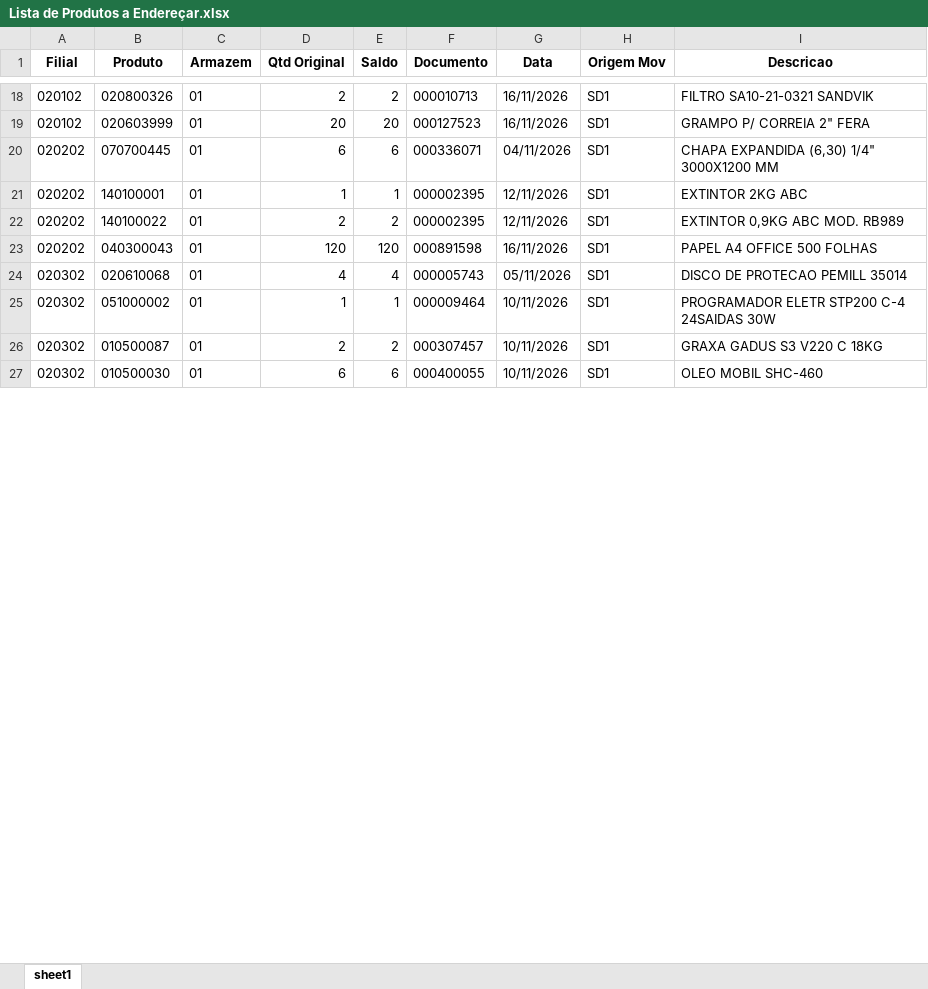
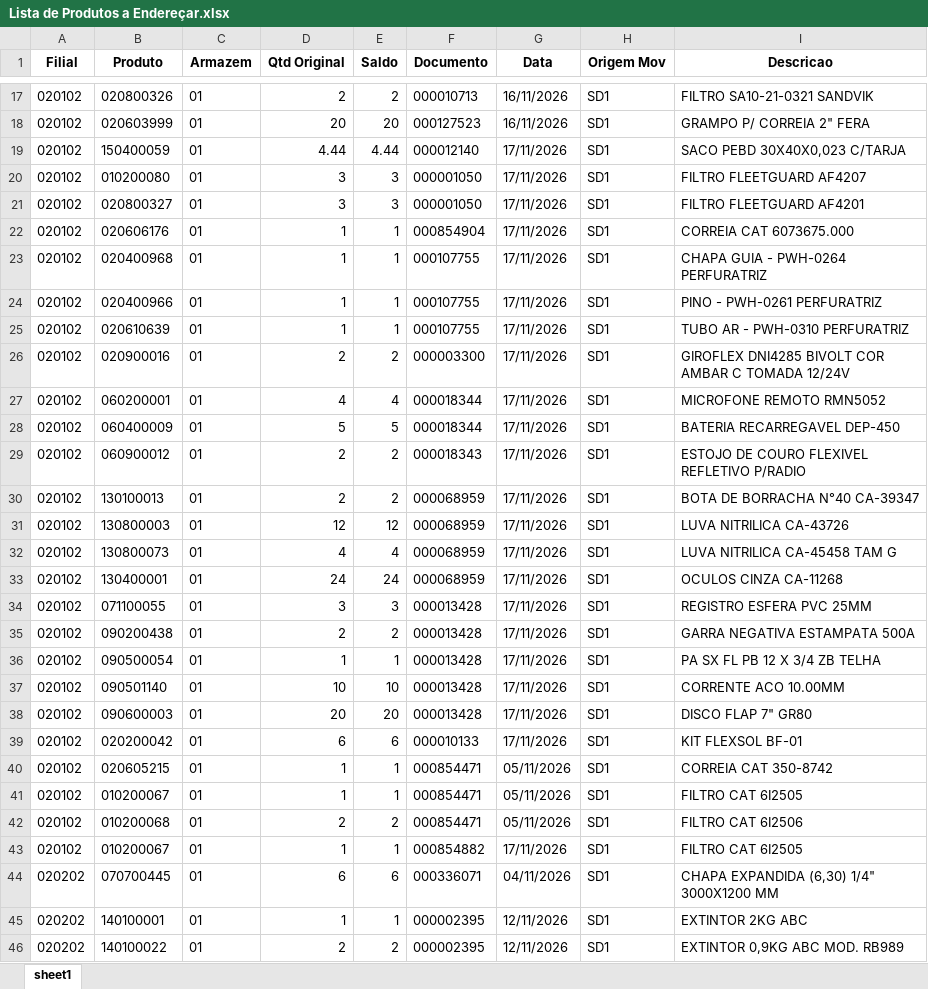
Before and after one commit to kaiquesiqueira-tech/CONSULTOR-PRODUTOS, an Excel workbook: dados/Lista de Produtos a Endereçar.xlsx, sheet sheet1, drawn as a sheet; only a part is shown, gaps mark what is left out; the shorter side is filled out with more unchanged rows; values as stored, in another font and other column widths than the file's, no borders; the diff covers the shown part only; the diff names each change by its address in the sheet, - before the commit and + after, or states it on an @@ line.

Commit message:
atualiza base pelo app: Lista de Produtos a Endereçar.xlsx, SALDO_FISICO_02.xlsx, SALDO_FISICO_10.xlsx, SALDO_POR_ENDEREÇO.xlsx, SBZ.xlsx, SD3.xlsx

```diff
--- a/dados/Lista de Produtos a Endereçar.xlsx (sheet sheet1)
+++ b/dados/Lista de Produtos a Endereçar.xlsx (sheet sheet1)
+row 19: 020102 | 150400059 | 01 | 4.44 | 4.44 | 000012140 | 17/11/2026 | SD1 | SACO PEBD 30X40X0,023 C/TARJA
+row 20: 020102 | 010200080 | 01 | 3 | 3 | 000001050 | 17/11/2026 | SD1 | FILTRO FLEETGUARD AF4207
+row 21: 020102 | 020800327 | 01 | 3 | 3 | 000001050 | 17/11/2026 | SD1 | FILTRO FLEETGUARD AF4201
+row 22: 020102 | 020606176 | 01 | 1 | 1 | 000854904 | 17/11/2026 | SD1 | CORREIA CAT 6073675.000
+row 23: 020102 | 020400968 | 01 | 1 | 1 | 000107755 | 17/11/2026 | SD1 | CHAPA GUIA - PWH-0264 PERFURATRIZ
+row 24: 020102 | 020400966 | 01 | 1 | 1 | 000107755 | 17/11/2026 | SD1 | PINO - PWH-0261 PERFURATRIZ
+row 25: 020102 | 020610639 | 01 | 1 | 1 | 000107755 | 17/11/2026 | SD1 | TUBO AR - PWH-0310 PERFURATRIZ
+row 26: 020102 | 020900016 | 01 | 2 | 2 | 000003300 | 17/11/2026 | SD1 | GIROFLEX DNI4285 BIVOLT COR AMBAR C TOMADA 12/24V
+row 27: 020102 | 060200001 | 01 | 4 | 4 | 000018344 | 17/11/2026 | SD1 | MICROFONE REMOTO RMN5052
+row 28: 020102 | 060400009 | 01 | 5 | 5 | 000018344 | 17/11/2026 | SD1 | BATERIA RECARREGAVEL DEP-450
+row 29: 020102 | 060900012 | 01 | 2 | 2 | 000018343 | 17/11/2026 | SD1 | ESTOJO DE COURO FLEXIVEL REFLETIVO P/RADIO
+row 30: 020102 | 130100013 | 01 | 2 | 2 | 000068959 | 17/11/2026 | SD1 | BOTA DE BORRACHA N°40 CA-39347
+row 31: 020102 | 130800003 | 01 | 12 | 12 | 000068959 | 17/11/2026 | SD1 | LUVA NITRILICA CA-43726
+row 32: 020102 | 130800073 | 01 | 4 | 4 | 000068959 | 17/11/2026 | SD1 | LUVA NITRILICA CA-45458 TAM G
+row 33: 020102 | 130400001 | 01 | 24 | 24 | 000068959 | 17/11/2026 | SD1 | OCULOS CINZA CA-11268
+row 34: 020102 | 071100055 | 01 | 3 | 3 | 000013428 | 17/11/2026 | SD1 | REGISTRO ESFERA PVC 25MM
+row 35: 020102 | 090200438 | 01 | 2 | 2 | 000013428 | 17/11/2026 | SD1 | GARRA NEGATIVA ESTAMPATA 500A
+row 36: 020102 | 090500054 | 01 | 1 | 1 | 000013428 | 17/11/2026 | SD1 | PA SX FL PB 12 X 3/4 ZB TELHA
+row 37: 020102 | 090501140 | 01 | 10 | 10 | 000013428 | 17/11/2026 | SD1 | CORRENTE ACO 10.00MM
+row 38: 020102 | 090600003 | 01 | 20 | 20 | 000013428 | 17/11/2026 | SD1 | DISCO FLAP 7" GR80
+row 39: 020102 | 020200042 | 01 | 6 | 6 | 000010133 | 17/11/2026 | SD1 | KIT FLEXSOL BF-01
+row 40: 020102 | 020605215 | 01 | 1 | 1 | 000854471 | 05/11/2026 | SD1 | CORREIA CAT 350-8742
+row 41: 020102 | 010200067 | 01 | 1 | 1 | 000854471 | 05/11/2026 | SD1 | FILTRO CAT 6I2505
+row 42: 020102 | 010200068 | 01 | 2 | 2 | 000854471 | 05/11/2026 | SD1 | FILTRO CAT 6I2506
+row 43: 020102 | 010200067 | 01 | 1 | 1 | 000854882 | 17/11/2026 | SD1 | FILTRO CAT 6I2505
```
Also changed, not shown: 25 added rows and 2 removed rows elsewhere in this sheet, dados/SALDO_POR_ENDEREÇO.xlsx, 3 other files.
